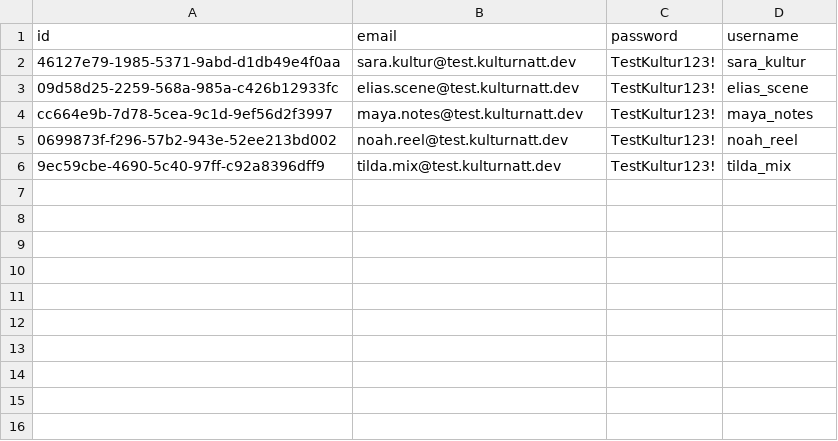
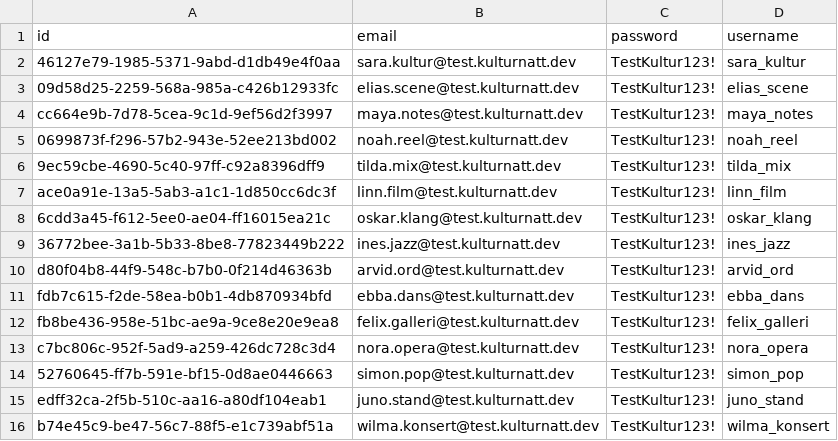
Before and after one commit to hugoDW/kulturnatt, a CSV file: apps/profile_test_auth_users.csv, drawn as a sheet.

```diff
--- a/apps/profile_test_auth_users.csv
+++ b/apps/profile_test_auth_users.csv
@@ -6 +6,11 @@ cc664e9b-7d78-5cea-9c1d-9ef56d2f3997,maya.notes@test.kulturnatt.dev,TestKultur12
 9ec59cbe-4690-5c40-97ff-c92a8396dff9,tilda.mix@test.kulturnatt.dev,TestKultur123!,tilda_mix
+ace0a91e-13a5-5ab3-a1c1-1d850cc6dc3f,linn.film@test.kulturnatt.dev,TestKultur123!,linn_film
+6cdd3a45-f612-5ee0-ae04-ff16015ea21c,oskar.klang@test.kulturnatt.dev,TestKultur123!,oskar_klang
+36772bee-3a1b-5b33-8be8-77823449b222,ines.jazz@test.kulturnatt.dev,TestKultur123!,ines_jazz
+d80f04b8-44f9-548c-b7b0-0f214d46363b,arvid.ord@test.kulturnatt.dev,TestKultur123!,arvid_ord
+fdb7c615-f2de-58ea-b0b1-4db870934bfd,ebba.dans@test.kulturnatt.dev,TestKultur123!,ebba_dans
+fb8be436-958e-51bc-ae9a-9ce8e20e9ea8,felix.galleri@test.kulturnatt.dev,TestKultur123!,felix_galleri
+c7bc806c-952f-5ad9-a259-426dc728c3d4,nora.opera@test.kulturnatt.dev,TestKultur123!,nora_opera
+52760645-ff7b-591e-bf15-0d8ae0446663,simon.pop@test.kulturnatt.dev,TestKultur123!,simon_pop
+edff32ca-2f5b-510c-aa16-a80df104eab1,juno.stand@test.kulturnatt.dev,TestKultur123!,juno_stand
+b74e45c9-be47-56c7-88f5-e1c739abf51a,wilma.konsert@test.kulturnatt.dev,TestKultur123!,wilma_konsert
```
Also changed, not shown: 12 other files.
